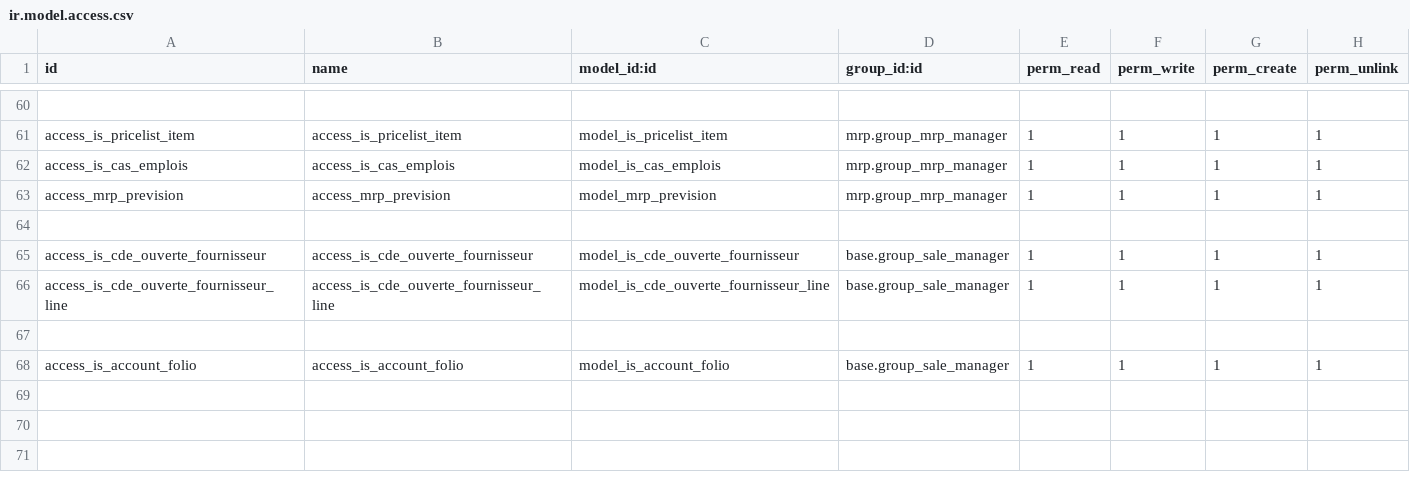
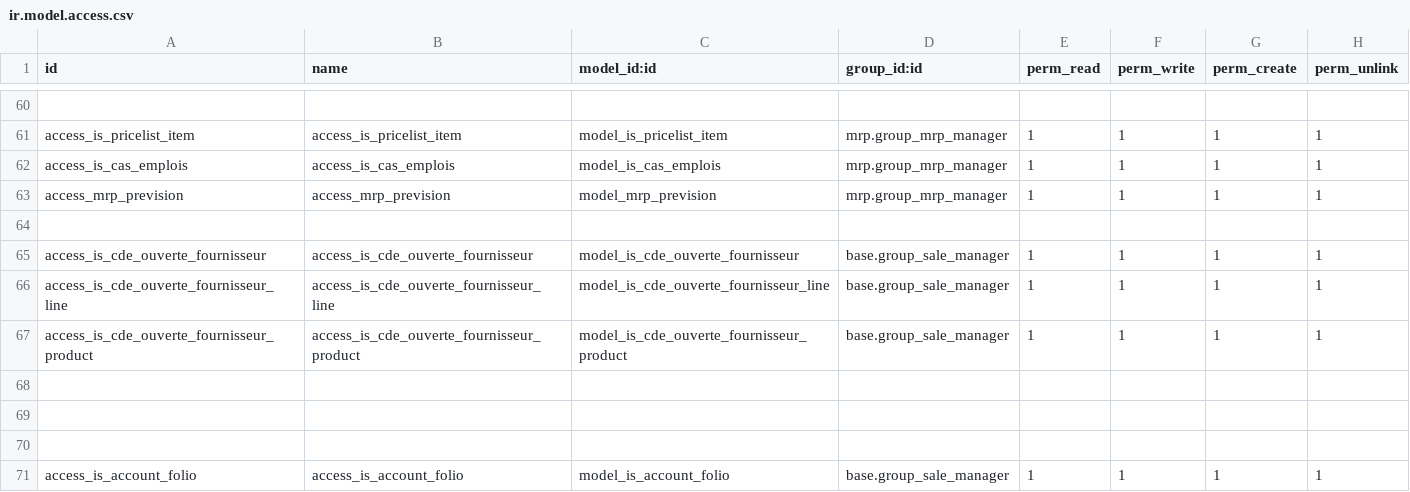
Before and after one commit to tonygalmiche/is_plastigray, a CSV file: security/ir.model.access.csv, drawn as a sheet; only a part is shown, gaps mark what is left out.

Commit message:
commandes ouvertes par fournisseur

```diff
--- a/security/ir.model.access.csv
+++ b/security/ir.model.access.csv
@@ -66,2 +66,5 @@ access_is_cde_ouverte_fournisseur,access_is_cde_ouverte_fournisseur,model_is_cde
 access_is_cde_ouverte_fournisseur_line,access_is_cde_ouverte_fournisseur_line,model_is_cde_ouverte_fournisseur_line,base.group_sale_manager,1,1,1,1
+access_is_cde_ouverte_fournisseur_product,access_is_cde_ouverte_fournisseur_product,model_is_cde_ouverte_fournisseur_product,base.group_sale_manager,1,1,1,1
+
+
 
```
Also changed, not shown: 8 other files.
